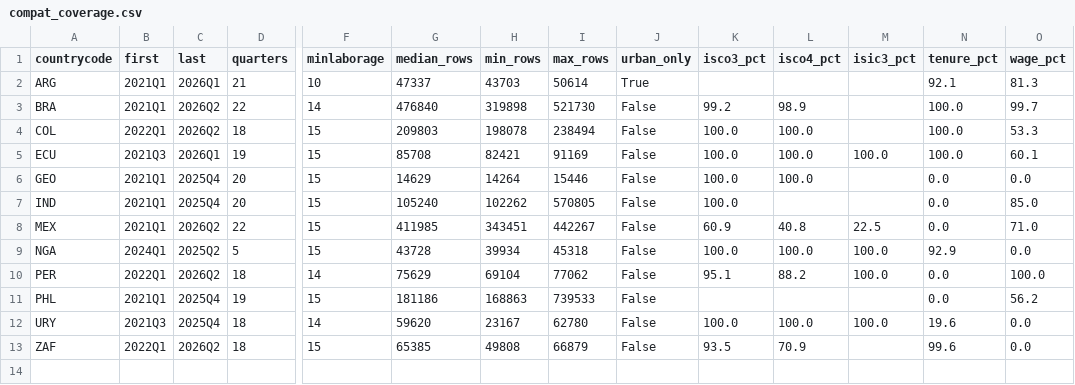
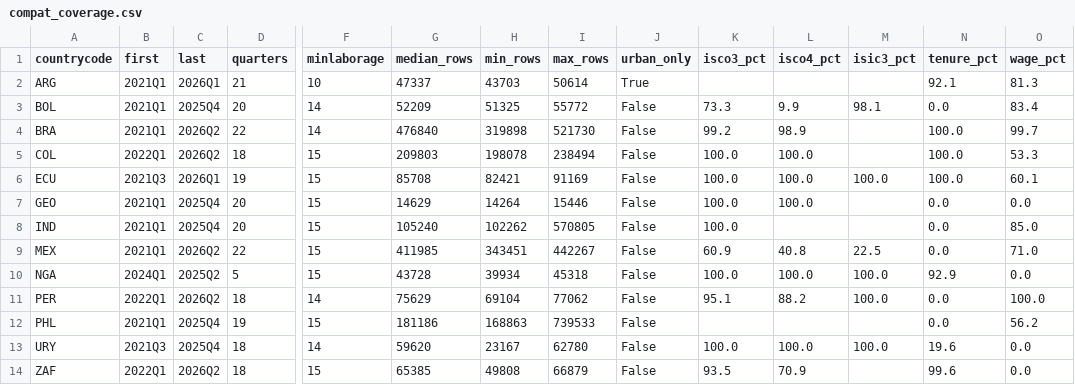
Before and after one commit to gdemombynes/ai-lfs-panel, a CSV file: output/tables/compat_coverage.csv, drawn as a sheet; only a part is shown, gaps mark what is left out; rows hold the shown columns only; the diff names each change by its address in the sheet, - before the commit and + after, or states it on an @@ line.

```diff
--- a/output/tables/compat_coverage.csv
+++ b/output/tables/compat_coverage.csv
+row 3: BOL | 2021Q1 | 2025Q4 | 20 | 14 | 52209 | 51325 | 55772 | False | 73.3 | 9.9 | 98.1 | 0.0 | 83.4
```
Also changed, not shown: output/tables/compat_availability.csv, output/tables/compat_flags.csv, 19 other files.
